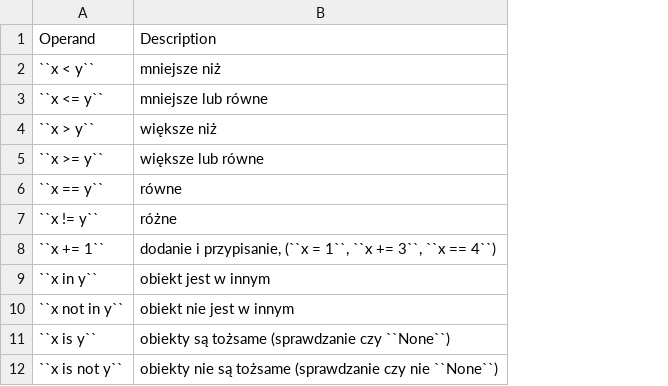
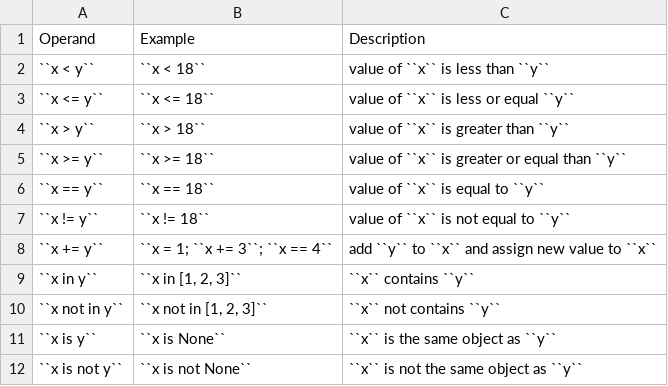
Before and after one commit to sajjadGG/book-python, a CSV file: operators/data/operators-general.csv, drawn as a sheet; removed rows and columns are numbered as before the commit, all else as after; the diff names each change by its address in the sheet, - before the commit and + after, or states it on an @@ line.

Commit message:
Foundations: data types, control flow, loop, operators #time 180m

```diff
--- a/operators/data/operators-general.csv
+++ b/operators/data/operators-general.csv
-column B, rows 1-12: Description | mniejsze niż | mniejsze lub równe | większe niż | większe lub równe | równe | różne | dodanie i przypisanie, (``x = 1``, ``x += 3``, ``x == 4``) | obiekt jest w innym | obiekt nie jest w innym | obiekty są tożsame (sprawdzanie czy ``None``) | obiekty nie są tożsame (sprawdzanie czy nie ``None``)
+column B, rows 1-12: Example | ``x < 18`` | ``x <= 18`` | ``x > 18`` | ``x >= 18`` | ``x == 18`` | ``x != 18`` | ``x = 1; ``x += 3``; ``x == 4`` | ``x in [1, 2, 3]`` | ``x not in [1, 2, 3]`` | ``x is None`` | ``x is not None``
+column C, rows 1-12: Description | value of ``x`` is less than ``y`` | value of ``x`` is less or equal ``y`` | value of ``x`` is greater than ``y`` | value of ``x`` is greater or equal than ``y`` | value of ``x`` is equal to ``y`` | value of ``x`` is not equal to ``y`` | add ``y`` to ``x`` and assign new value to ``x`` | ``x`` contains ``y`` | ``x`` not contains ``y`` | ``x`` is the same object as ``y`` | ``x`` is not the same object as ``y``
-A8: ``x += 1``
+A8: ``x += y``
```
Also changed, not shown: 14 other files.
